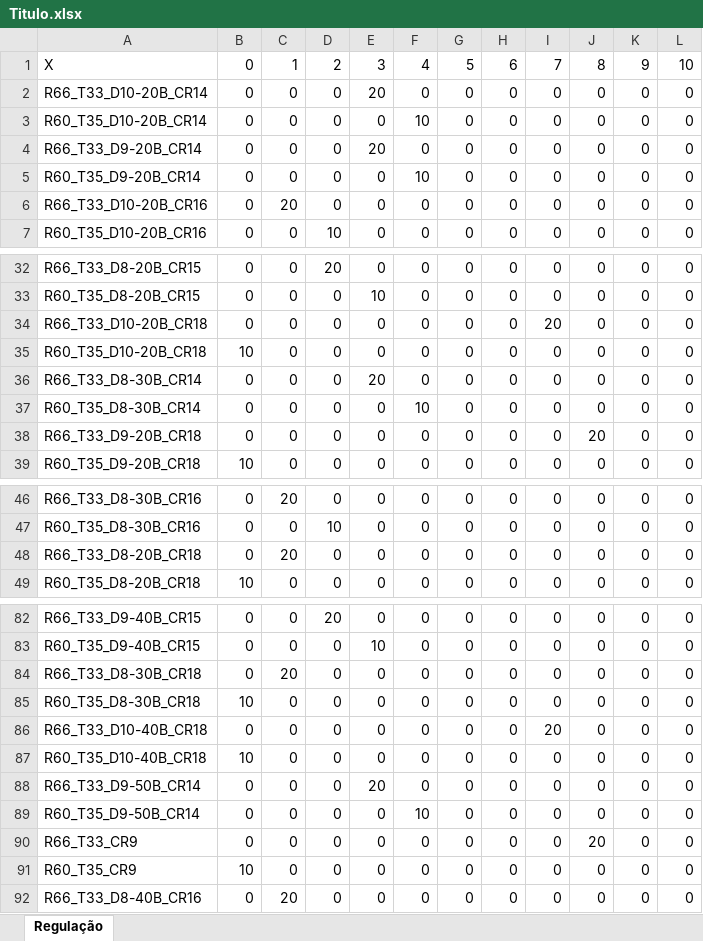
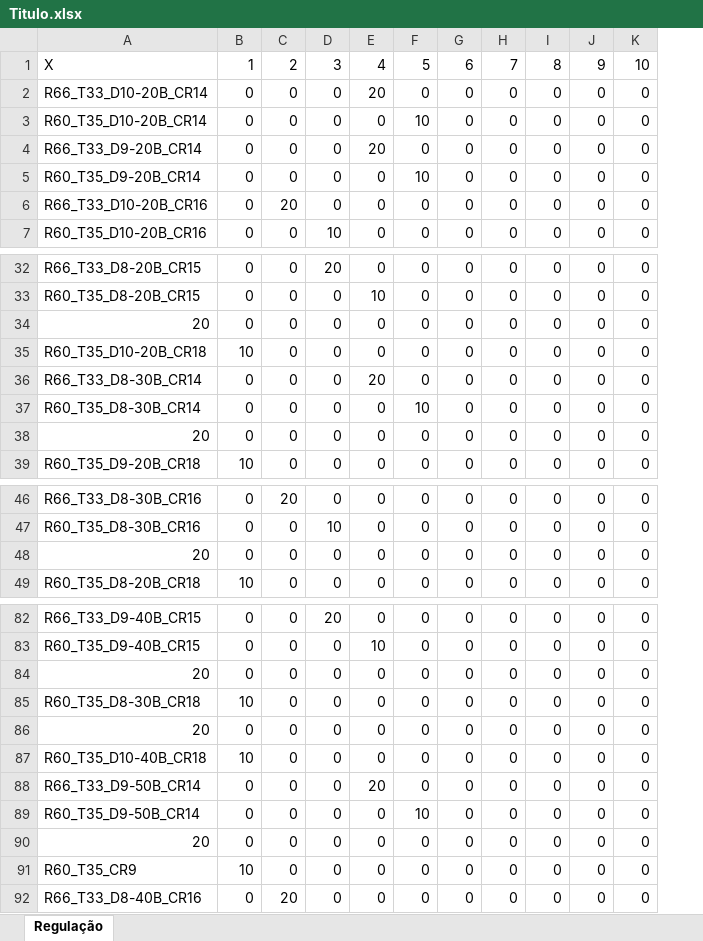
Before and after one commit to henrique4d/Simulador, an Excel workbook: bin/Debug/Regulação/Titulo.xlsx, sheet Regulação, drawn as a sheet; only a part is shown, gaps mark what is left out; values as stored, in another font and other column widths than the file's, no borders; removed rows and columns are numbered as before the commit, all else as after; the diff covers the shown part only; the diff names each change by its address in the sheet, - before the commit and + after, or states it on an @@ line.

```diff
--- a/bin/Debug/Regulação/Titulo.xlsx (sheet Regulação)
+++ b/bin/Debug/Regulação/Titulo.xlsx (sheet Regulação)
-column L, rows 2-7: all 0; rows 32-39: all 0; rows 46-49: all 0; rows 82-92: all 0
-row 1: X | 0 | 1 | 2 | 3 | 4 | 5 | 6 | 7 | 8 | 9 | 10
+row 1: X | 1 | 2 | 3 | 4 | 5 | 6 | 7 | 8 | 9 | 10
-A34: R66_T33_D10-20B_CR18
+A34: 20
-I34: 20
+I34: 0
-A38: R66_T33_D9-20B_CR18
+A38: 20
-J38: 20
+J38: 0
-A48: R66_T33_D8-20B_CR18
+A48: 20
-C48: 20
+C48: 0
-A84: R66_T33_D8-30B_CR18
+A84: 20
-C84: 20
+C84: 0
-A86: R66_T33_D10-40B_CR18
+A86: 20
-I86: 20
+I86: 0
-A90: R66_T33_CR9
+A90: 20
-J90: 20
+J90: 0
```
Also changed, not shown: 14 edited cells elsewhere in this sheet, bin/Debug/Simulações/Título.xlsx, bin/Debug/Sortimentos/Título.xlsx, 13 other files.
